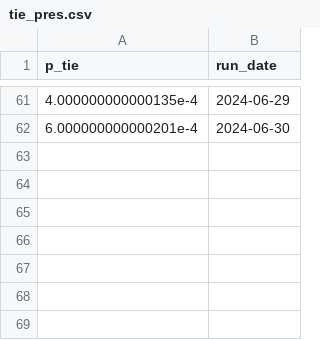
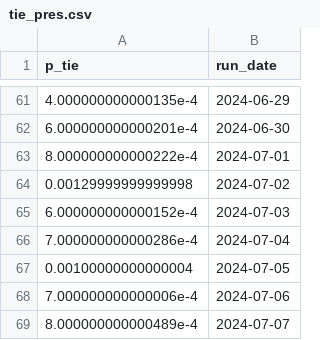
Before and after one commit to markjrieke/2024-potus, a CSV file: out/polls/tie_pres.csv, drawn as a sheet; only a part is shown, gaps mark what is left out; the diff names each change by its address in the sheet, - before the commit and + after, or states it on an @@ line.

```diff
--- a/out/polls/tie_pres.csv
+++ b/out/polls/tie_pres.csv
+row 63: 8.000000000000222e-4 | 2024-07-01
+row 64: 0.00129999999999998 | 2024-07-02
+row 65: 6.000000000000152e-4 | 2024-07-03
+row 66: 7.000000000000286e-4 | 2024-07-04
+row 67: 0.00100000000000004 | 2024-07-05
+row 68: 7.000000000000006e-4 | 2024-07-06
+row 69: 8.000000000000489e-4 | 2024-07-07
```
Also changed, not shown: out/model_log.csv, out/polls/conditional_probabilities.csv, 5 other files.
